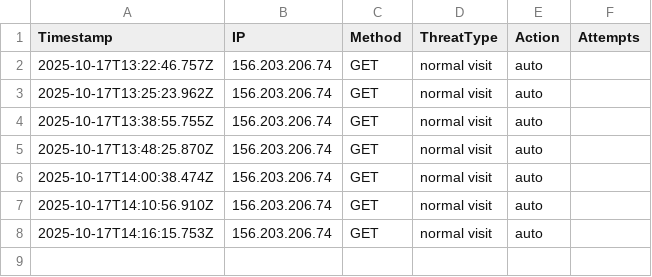
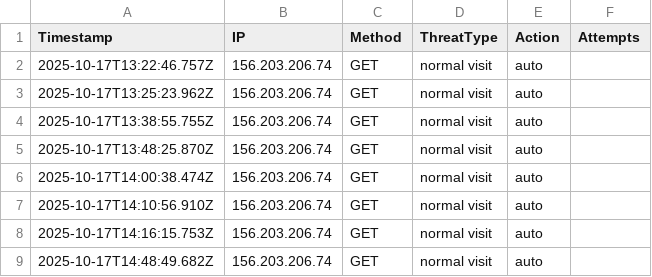
Before and after one commit to etiqotwf/honeypotpro, a CSV file: public/logs/threats.csv, drawn as a sheet; the diff names each change by its address in the sheet, - before the commit and + after, or states it on an @@ line.

Commit message:
Auto commit before push: 2025-10-17T14:48:50.252Z

```diff
--- a/public/logs/threats.csv
+++ b/public/logs/threats.csv
+row 9: 2025-10-17T14:48:49.682Z | 156.203.206.74 | GET | normal visit | auto
```
